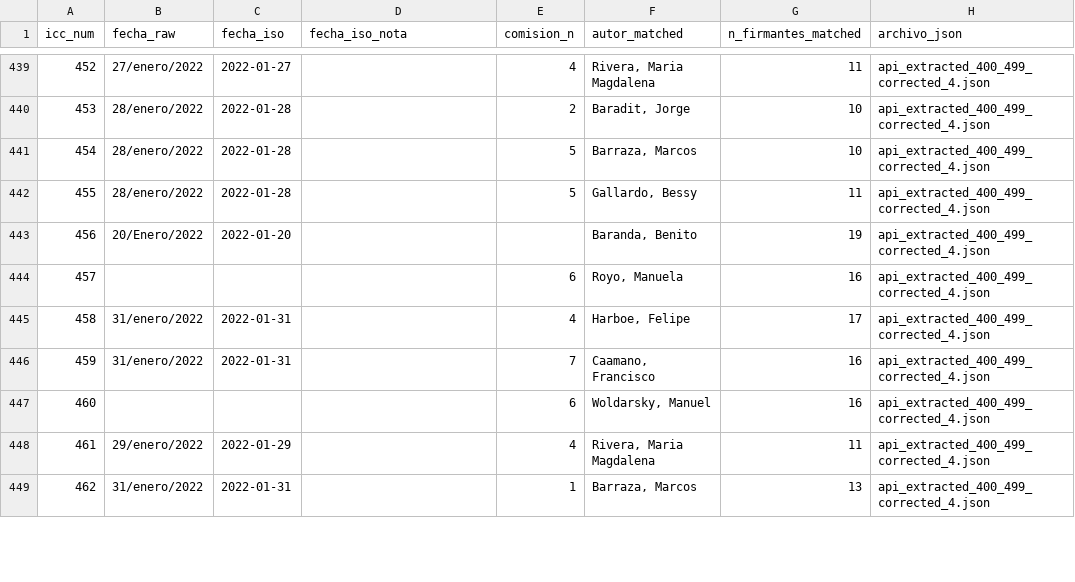
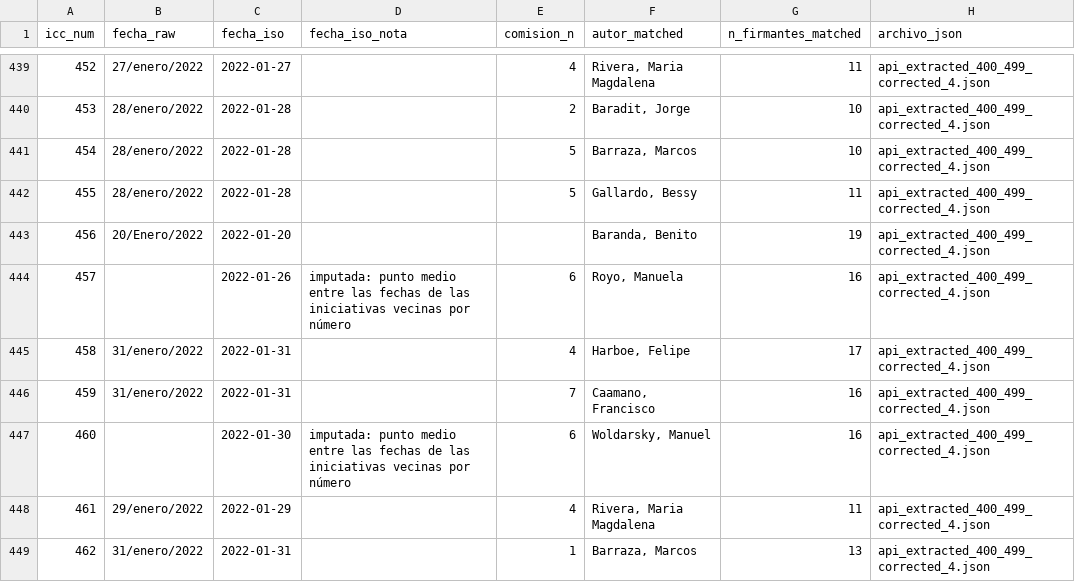
Before and after one commit to aoliveram/constitutional-proposal-tracking, a CSV file: submitted_initiatives/iniciativas_index.csv, drawn as a sheet; only a part is shown, gaps mark what is left out; the diff covers the shown part only.

Commit message:
data: imputación punto-medio de fechas, dedup ICC 519, populares en C2, fix n_firmantes

```diff
--- a/submitted_initiatives/iniciativas_index.csv
+++ b/submitted_initiatives/iniciativas_index.csv
@@ -443,6 +443,6 @@ icc_num,fecha_raw,fecha_iso,fecha_iso_nota,comision_n,autor_matched,n_firmantes_
 456,20/Enero/2022,2022-01-20,,,"Baranda, Benito",19,api_extracted_400_499_corrected_4.json
-457,,,,6,"Royo, Manuela",16,api_extracted_400_499_corrected_4.json
+457,,2022-01-26,imputada: punto medio entre las fechas de las iniciativas vecinas por número,6,"Royo, Manuela",16,api_extracted_400_499_corrected_4.json
 458,31/enero/2022,2022-01-31,,4,"Harboe, Felipe",17,api_extracted_400_499_corrected_4.json
 459,31/enero/2022,2022-01-31,,7,"Caamano, Francisco",16,api_extracted_400_499_corrected_4.json
-460,,,,6,"Woldarsky, Manuel",16,api_extracted_400_499_corrected_4.json
+460,,2022-01-30,imputada: punto medio entre las fechas de las iniciativas vecinas por número,6,"Woldarsky, Manuel",16,api_extracted_400_499_corrected_4.json
 461,29/enero/2022,2022-01-29,,4,"Rivera, Maria Magdalena",11,api_extracted_400_499_corrected_4.json
```
Also changed, not shown: 1 added row, 2 removed rows and 64 edited cells elsewhere in this file, 15 other files.
